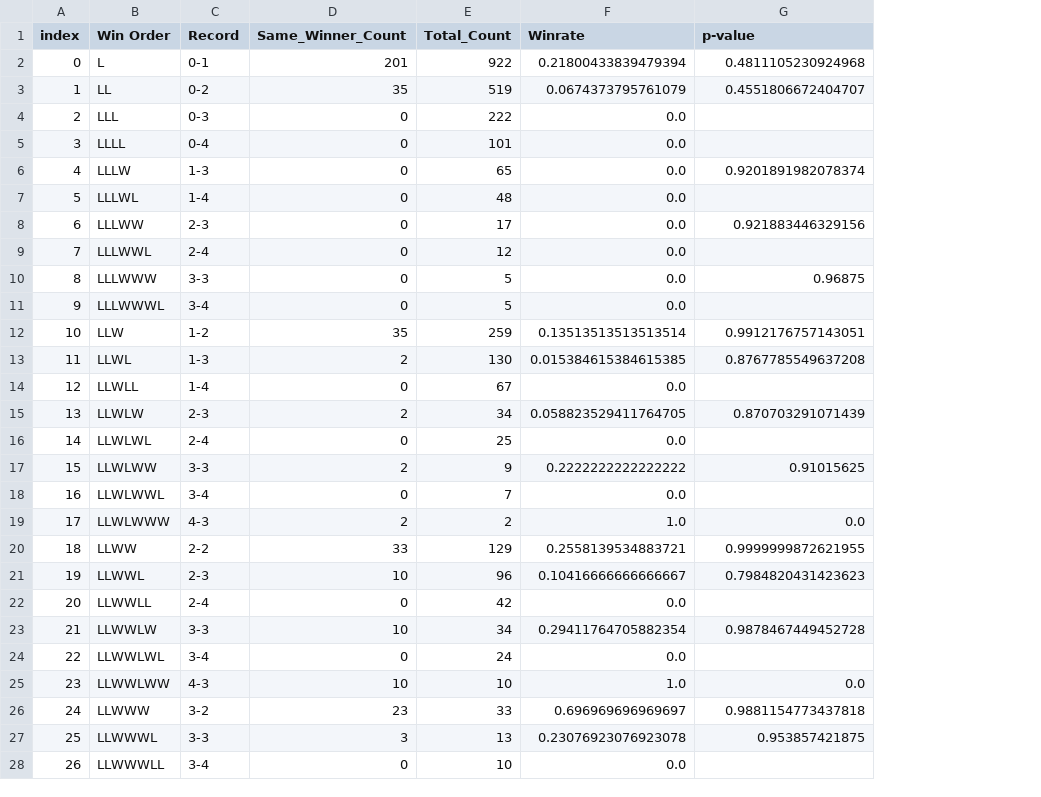
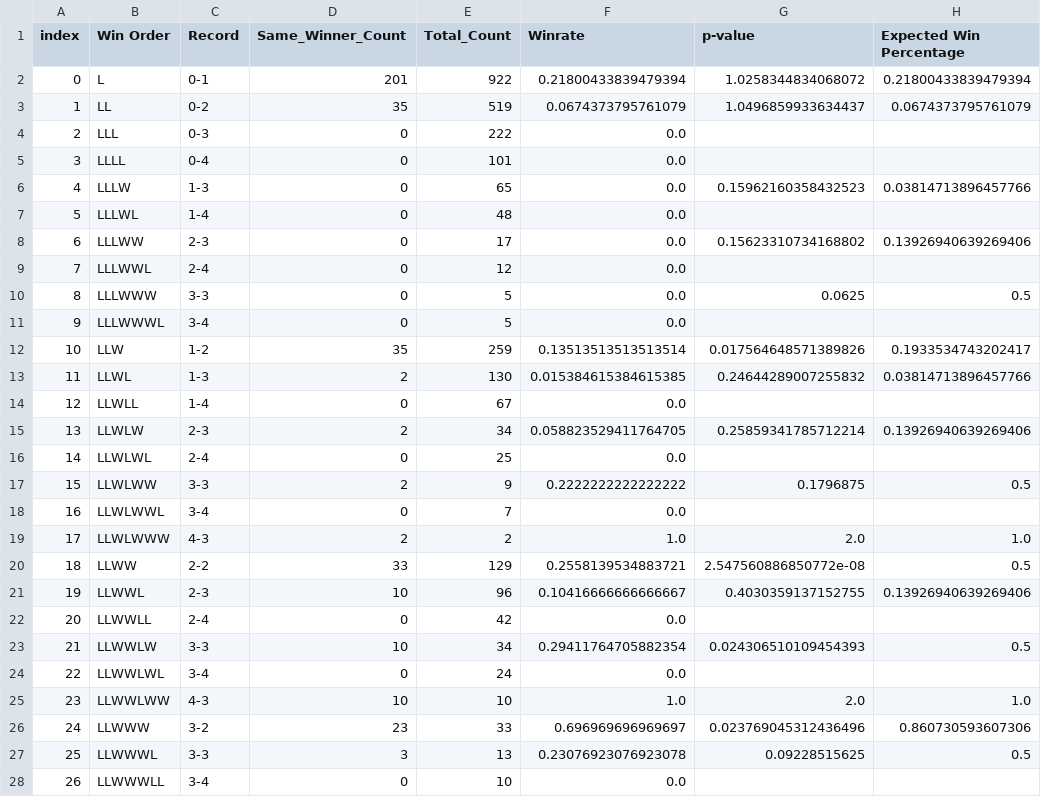
Before and after one commit to d-zg/bbref-scraper, a CSV file: results/p_values.csv, drawn as a sheet; only a part is shown; the diff covers the shown part only; the diff names each change by its address in the sheet, - before the commit and + after, or states it on an @@ line.

```diff
--- a/results/p_values.csv
+++ b/results/p_values.csv
+column H (Expected Win Percentage), rows 2-27: 0.21800433839479394 | 0.0674373795761079 |  |  | 0.03814713896457766 |  | 0.13926940639269406 |  | 0.5 |  | 0.1933534743202417 | 0.03814713896457766 |  | 0.13926940639269406 |  | 0.5 |  | 1.0 | 0.5 | 0.13926940639269406 |  | 0.5 |  | 1.0 | 0.860730593607306 | 0.5
-G2 (p-value): 0.4811105230924968
+G2 (p-value): 1.0258344834068072
-G3 (p-value): 0.4551806672404707
+G3 (p-value): 1.0496859933634437
-G6 (p-value): 0.9201891982078374
+G6 (p-value): 0.15962160358432523
-G8 (p-value): 0.921883446329156
+G8 (p-value): 0.15623310734168802
-G10 (p-value): 0.96875
+G10 (p-value): 0.0625
-G12 (p-value): 0.9912176757143051
+G12 (p-value): 0.017564648571389826
-G13 (p-value): 0.8767785549637208
+G13 (p-value): 0.24644289007255832
-G15 (p-value): 0.870703291071439
+G15 (p-value): 0.25859341785712214
-G17 (p-value): 0.91015625
+G17 (p-value): 0.1796875
-G19 (p-value): 0.0
+G19 (p-value): 2.0
-G20 (p-value): 0.9999999872621955
+G20 (p-value): 2.547560886850772e-08
-G21 (p-value): 0.7984820431423623
+G21 (p-value): 0.4030359137152755
-G23 (p-value): 0.9878467449452728
+G23 (p-value): 0.024306510109454393
-G25 (p-value): 0.0
+G25 (p-value): 2.0
-G26 (p-value): 0.9881154773437818
+G26 (p-value): 0.023769045312436496
-G27 (p-value): 0.953857421875
+G27 (p-value): 0.09228515625
```
Also changed, not shown: 85 edited cells elsewhere in this file, results/cleaned_p_values.csv, 1 other file.
